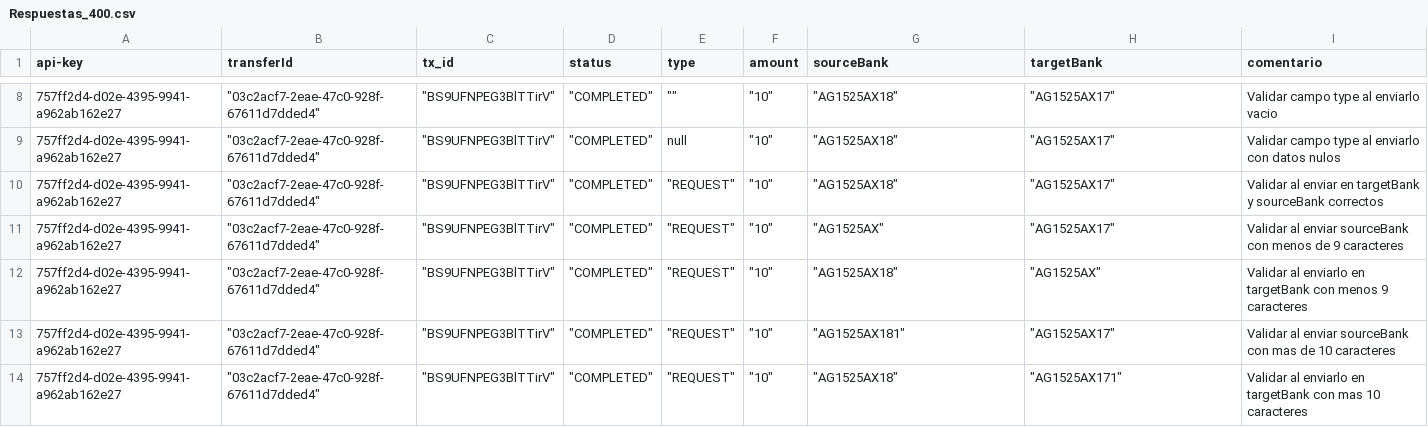
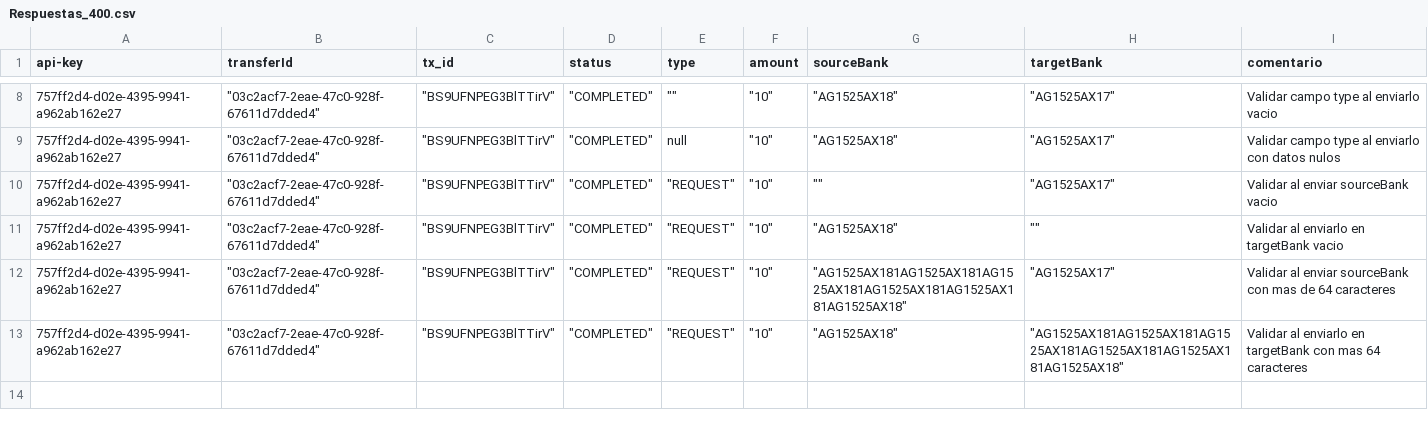
Before and after one commit to sergiomolber/Pago_presente_sourcebank, a CSV file: CALLBACK/Respuestas_400.csv, drawn as a sheet; only a part is shown, gaps mark what is left out.

Commit message:
ok

```diff
--- a/CALLBACK/Respuestas_400.csv
+++ b/CALLBACK/Respuestas_400.csv
@@ -9,6 +9,5 @@
 757ff2d4-d02e-4395-9941-a962ab162e27,"""03c2acf7-2eae-47c0-928f-67611d7dded4""","""BS9UFNPEG3BlTTirV""","""COMPLETED""",null,"""10""","""AG1525AX18""","""AG1525AX17""",Validar campo type al enviarlo con datos nulos
-757ff2d4-d02e-4395-9941-a962ab162e27,"""03c2acf7-2eae-47c0-928f-67611d7dded4""","""BS9UFNPEG3BlTTirV""","""COMPLETED""","""REQUEST""","""10""","""AG1525AX18""","""AG1525AX17""",Validar al enviar en targetBank y sourceBank correctos
-757ff2d4-d02e-4395-9941-a962ab162e27,"""03c2acf7-2eae-47c0-928f-67611d7dded4""","""BS9UFNPEG3BlTTirV""","""COMPLETED""","""REQUEST""","""10""","""AG1525AX""","""AG1525AX17""",Validar al enviar sourceBank con menos de 9 caracteres
-757ff2d4-d02e-4395-9941-a962ab162e27,"""03c2acf7-2eae-47c0-928f-67611d7dded4""","""BS9UFNPEG3BlTTirV""","""COMPLETED""","""REQUEST""","""10""","""AG1525AX18""","""AG1525AX""",Validar al enviarlo en targetBank con menos 9 caracteres
-757ff2d4-d02e-4395-9941-a962ab162e27,"""03c2acf7-2eae-47c0-928f-67611d7dded4""","""BS9UFNPEG3BlTTirV""","""COMPLETED""","""REQUEST""","""10""","""AG1525AX181""","""AG1525AX17""",Validar al enviar sourceBank con mas de 10 caracteres
-757ff2d4-d02e-4395-9941-a962ab162e27,"""03c2acf7-2eae-47c0-928f-67611d7dded4""","""BS9UFNPEG3BlTTirV""","""COMPLETED""","""REQUEST""","""10""","""AG1525AX18""","""AG1525AX171""",Validar al enviarlo en targetBank con mas 10 caracteres
+757ff2d4-d02e-4395-9941-a962ab162e27,"""03c2acf7-2eae-47c0-928f-67611d7dded4""","""BS9UFNPEG3BlTTirV""","""COMPLETED""","""REQUEST""","""10""","""""","""AG1525AX17""",Validar al enviar sourceBank vacio
+757ff2d4-d02e-4395-9941-a962ab162e27,"""03c2acf7-2eae-47c0-928f-67611d7dded4""","""BS9UFNPEG3BlTTirV""","""COMPLETED""","""REQUEST""","""10""","""AG1525AX18""","""""",Validar al enviarlo en targetBank vacio
+757ff2d4-d02e-4395-9941-a962ab162e27,"""03c2acf7-2eae-47c0-928f-67611d7dded4""","""BS9UFNPEG3BlTTirV""","""COMPLETED""","""REQUEST""","""10""","""AG1525AX181AG1525AX181AG1525AX181AG1525AX181AG1525AX181AG1525AX18""","""AG1525AX17""",Validar al enviar sourceBank con mas de 64 caracteres
+757ff2d4-d02e-4395-9941-a962ab162e27,"""03c2acf7-2eae-47c0-928f-67611d7dded4""","""BS9UFNPEG3BlTTirV""","""COMPLETED""","""REQUEST""","""10""","""AG1525AX18""","""AG1525AX181AG1525AX181AG1525AX181AG1525AX181AG1525AX181AG1525AX18""",Validar al enviarlo en targetBank con mas 64 caracteres
```
